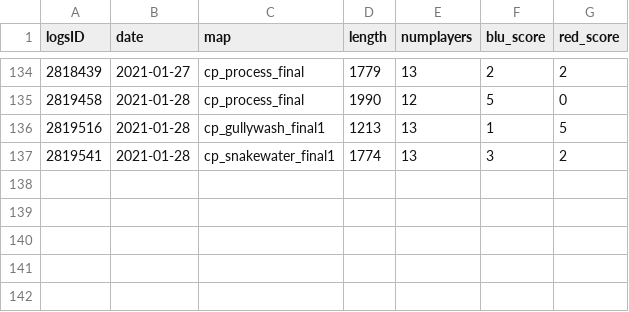
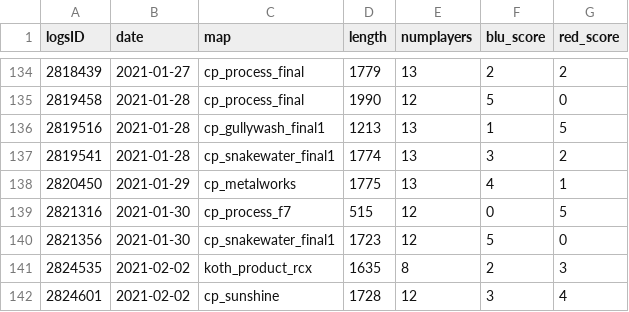
Before and after one commit to shelchang/tf2cc-data, a CSV file: matches.csv, drawn as a sheet; only a part is shown, gaps mark what is left out.

```diff
--- a/matches.csv
+++ b/matches.csv
@@ -137 +137,6 @@ logsID,date,map,length,numplayers,blu_score,red_score
 2819541,2021-01-28,cp_snakewater_final1,1774,13,3,2
+2820450,2021-01-29,cp_metalworks,1775,13,4,1
+2821316,2021-01-30,cp_process_f7,515,12,0,5
+2821356,2021-01-30,cp_snakewater_final1,1723,12,5,0
+2824535,2021-02-02,koth_product_rcx,1635,8,2,3
+2824601,2021-02-02,cp_sunshine,1728,12,3,4
```
Also changed, not shown: persons.csv, 2 other files.
